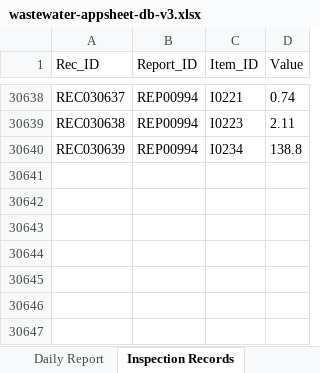
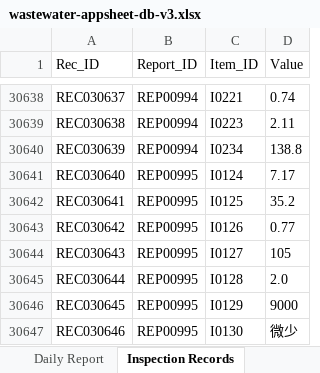
Before and after one commit to f-ebe-lgtm/kbl-wastewater-app, an Excel workbook: wastewater-appsheet-db-v3.xlsx, sheet Inspection Records, drawn as a sheet; only a part is shown, gaps mark what is left out; values as stored, in another font and other column widths than the file's, no borders; the diff names each change by its address in the sheet, - before the commit and + after, or states it on an @@ line.

Commit message:
Auto-update wastewater data via App [2026-09-18 01:17:00]

```diff
--- a/wastewater-appsheet-db-v3.xlsx (sheet Inspection Records)
+++ b/wastewater-appsheet-db-v3.xlsx (sheet Inspection Records)
+row 30641: REC030640 | REP00995 | I0124 | 7.17
+row 30642: REC030641 | REP00995 | I0125 | 35.2
+row 30643: REC030642 | REP00995 | I0126 | 0.77
+row 30644: REC030643 | REP00995 | I0127 | 105
+row 30645: REC030644 | REP00995 | I0128 | 2.0
+row 30646: REC030645 | REP00995 | I0129 | 9000
+row 30647: REC030646 | REP00995 | I0130 | 微少
```
Also changed, not shown: sheet Daily Report.
